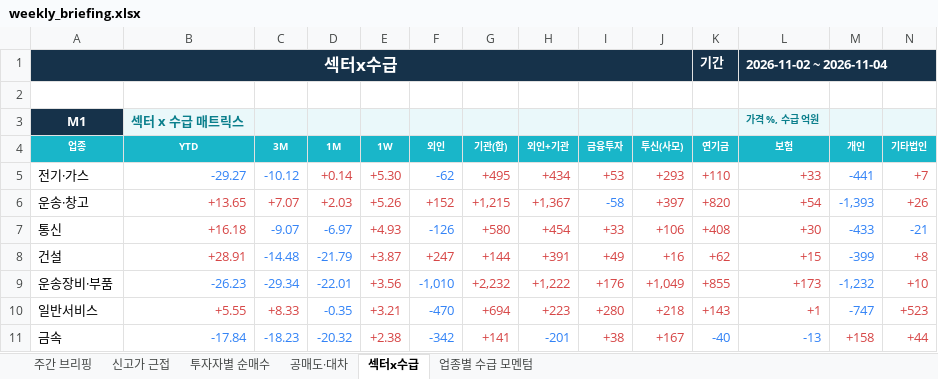
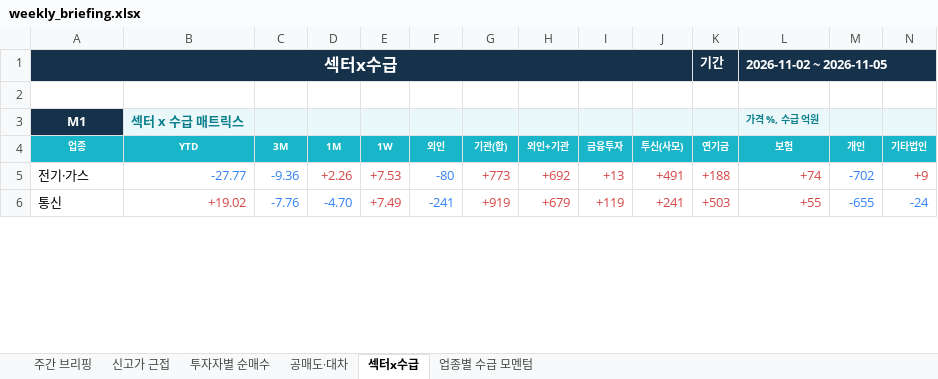
Before and after one commit to jykim0048/backtest_stock, an Excel workbook: public/weekly_briefing.xlsx, sheet 섹터x수급, drawn as a sheet; only a part is shown; values as stored, in another font and other column widths than the file's, no borders; conditional formats not drawn; removed rows and columns are numbered as before the commit, all else as after; rows hold the shown columns only; the diff covers the shown part only; the diff names each change by its address in the sheet, - before the commit and + after, or states it on an @@ line.

```diff
--- a/public/weekly_briefing.xlsx (sheet 섹터x수급)
+++ b/public/weekly_briefing.xlsx (sheet 섹터x수급)
-L1 (보험): 2026-11-02 ~ 2026-11-04
+L1 (보험): 2026-11-02 ~ 2026-11-05
-B5 (YTD): -29.27
+B5 (YTD): -27.77
-C5 (3M): -10.12
+C5 (3M): -9.36
-D5 (1M): +0.14
+D5 (1M): +2.26
-E5 (1W): +5.30
+E5 (1W): +7.53
-F5 (외인): -62
+F5 (외인): -80
-G5 (기관(합)): +495
+G5 (기관(합)): +773
-H5 (외인+기관): +434
+H5 (외인+기관): +692
-I5 (금융투자): +53
+I5 (금융투자): +13
-J5 (투신(사모)): +293
+J5 (투신(사모)): +491
-K5 (연기금): +110
+K5 (연기금): +188
-L5 (보험): +33
+L5 (보험): +74
-M5 (개인): -441
+M5 (개인): -702
-N5 (기타법인): +7
+N5 (기타법인): +9
-row 6: 운송·창고 | +13.65 | +7.07 | +2.03 | +5.26 | +152 | +1,215 | +1,367 | -58 | +397 | +820 | +54 | -1,393 | +26
-B6 (YTD): +16.18
+B6 (YTD): +19.02
-C6 (3M): -9.07
+C6 (3M): -7.76
-D6 (1M): -6.97
+D6 (1M): -4.70
-E6 (1W): +4.93
+E6 (1W): +7.49
-F6 (외인): -126
+F6 (외인): -241
-G6 (기관(합)): +580
+G6 (기관(합)): +919
-H6 (외인+기관): +454
+H6 (외인+기관): +679
-I6 (금융투자): +33
+I6 (금융투자): +119
-J6 (투신(사모)): +106
+J6 (투신(사모)): +241
-K6 (연기금): +408
+K6 (연기금): +503
-L6 (보험): +30
+L6 (보험): +55
-M6 (개인): -433
+M6 (개인): -655
-N6 (기타법인): -21
+N6 (기타법인): -24
-row 8: 건설 | +28.91 | -14.48 | -21.79 | +3.87 | +247 | +144 | +391 | +49 | +16 | +62 | +15 | -399 | +8
-row 9: 운송장비·부품 | -26.23 | -29.34 | -22.01 | +3.56 | -1,010 | +2,232 | +1,222 | +176 | +1,049 | +855 | +173 | -1,232 | +10
-row 10: 일반서비스 | +5.55 | +8.33 | -0.35 | +3.21 | -470 | +694 | +223 | +280 | +218 | +143 | +1 | -747 | +523
-row 11: 금속 | -17.84 | -18.23 | -20.32 | +2.38 | -342 | +141 | -201 | +38 | +167 | -40 | -13 | +158 | +44
```
Also changed, not shown: 15 added rows, 10 removed rows, 79 edited cells and cell formats elsewhere in this sheet, sheet 주간 브리핑, sheet 투자자별 순매수, sheet 신고가 근접, sheet 공매도·대차, sheet 업종별 수급 모멘텀, public/reports/weekly_briefing/2026-11-02.xlsx, 7 other files.
